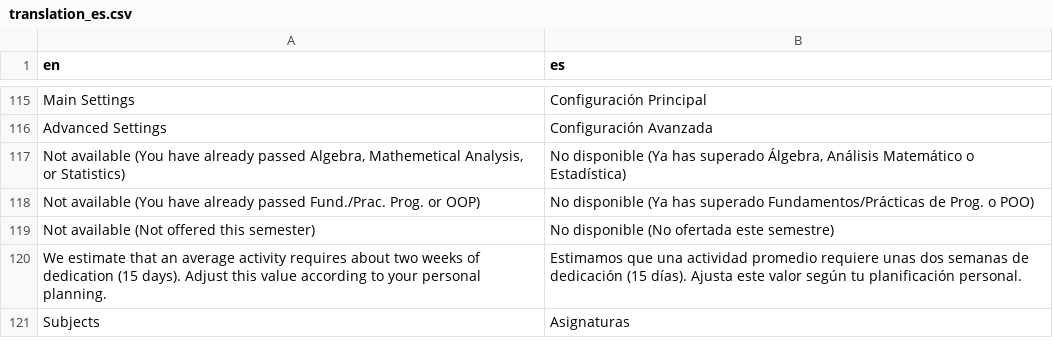
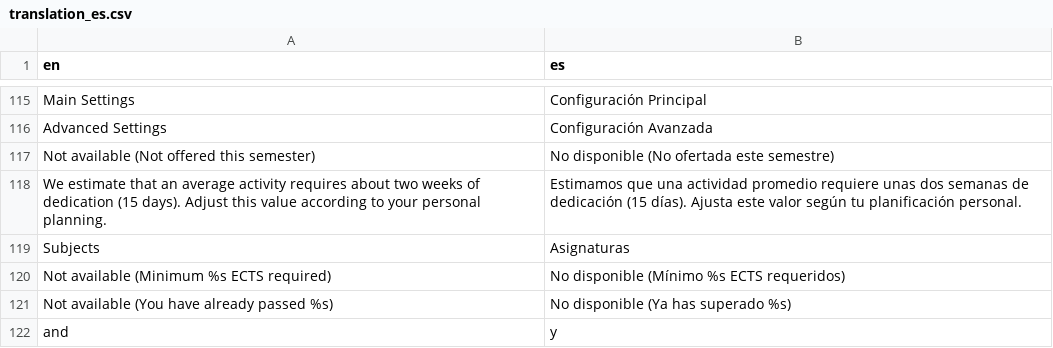
Before and after one commit to tim-thorp/VisualEnrollment, a CSV file: inst/lang/translation_es.csv, drawn as a sheet; only a part is shown, gaps mark what is left out; removed rows and columns are numbered as before the commit, all else as after; the diff names each change by its address in the sheet, - before the commit and + after, or states it on an @@ line.

Commit message:
Remove hardcoded enrollment restrictions (minimum ECTS and antirequisites) and create a new CSV file for this purpose

```diff
--- a/inst/lang/translation_es.csv
+++ b/inst/lang/translation_es.csv
-row 117: Not available (You have already passed Algebra, Mathemetical Analysis, or Statistics) | No disponible (Ya has superado Álgebra, Análisis Matemático o Estadística)
-row 118: Not available (You have already passed Fund./Prac. Prog. or OOP) | No disponible (Ya has superado Fundamentos/Prácticas de Prog. o POO)
+row 120: Not available (Minimum %s ECTS required) | No disponible (Mínimo %s ECTS requeridos)
+row 121: Not available (You have already passed %s) | No disponible (Ya has superado %s)
+row 122: and | y
```
Also changed, not shown: inst/lang/translation_ca.csv, 3 other files.
